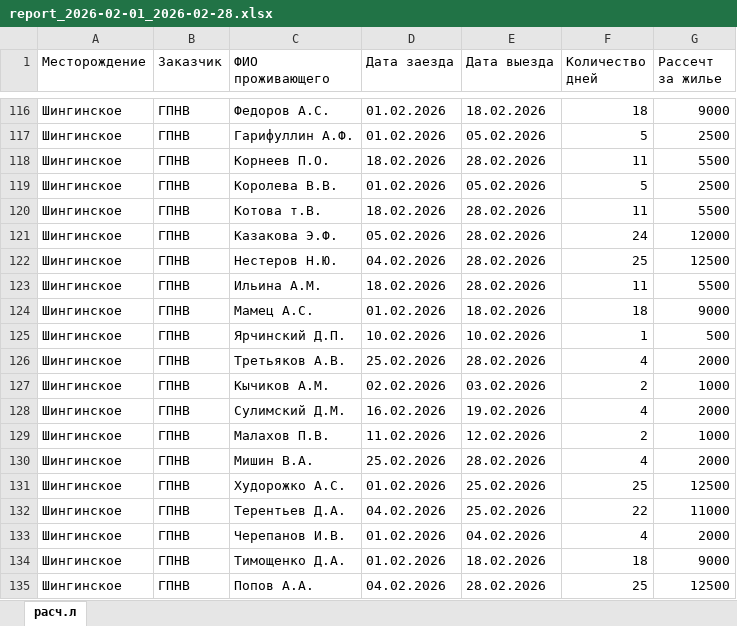
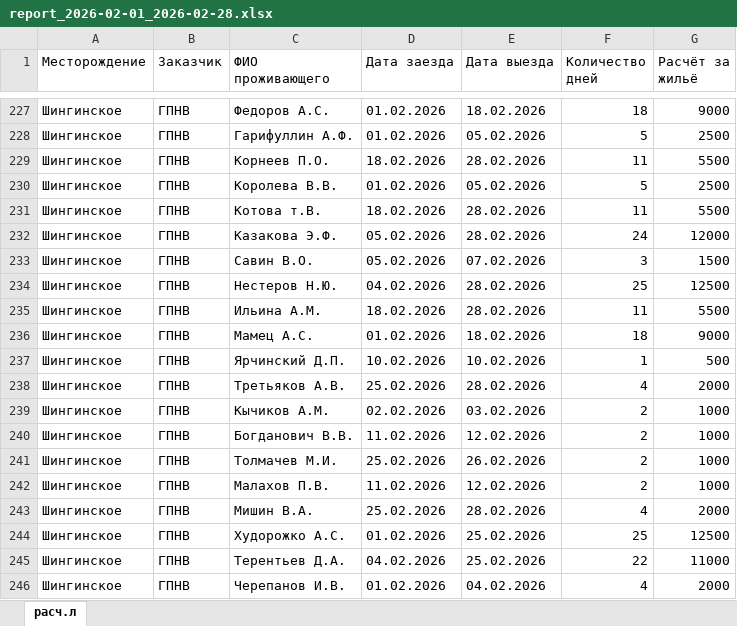
Before and after one commit to zAukaRS/diplom, an Excel workbook: excel_files/report_2026-02-01_2026-02-28.xlsx, sheet расч.л, drawn as a sheet; only a part is shown, gaps mark what is left out; the shorter side is filled out with more unchanged rows; values as stored, in another font and other column widths than the file's, no cell formats; addresses are those after the commit; the diff covers the shown part only; the diff names each change by its address in the sheet, - before the commit and + after, or states it on an @@ line.

```diff
--- a/excel_files/report_2026-02-01_2026-02-28.xlsx (sheet расч.л)
+++ b/excel_files/report_2026-02-01_2026-02-28.xlsx (sheet расч.л)
-G1: Рассечт за жилье
+G1: Расчёт за жильё
@@ row 59 moved to row 233: Шингинское @@
-C240 (ФИО проживающего): Сулимский Д.М.
+C240 (ФИО проживающего): Богданович В.В.
-D240 (Дата заезда): 16.02.2026
+D240 (Дата заезда): 11.02.2026
-E240 (Дата выезда): 19.02.2026
+E240 (Дата выезда): 12.02.2026
-F240 (Количество дней): 4
+F240 (Количество дней): 2
-G240 (Расчёт за жильё): 2000
+G240 (Расчёт за жильё): 1000
+row 241: Шингинское | ГПНВ | Толмачев М.И. | 25.02.2026 | 26.02.2026 | 2 | 1000
```
Also changed, not shown: 119 added rows, 8 removed rows, 34 moved rows and 28 edited cells elsewhere in this sheet, cell formats, 5 other files.
